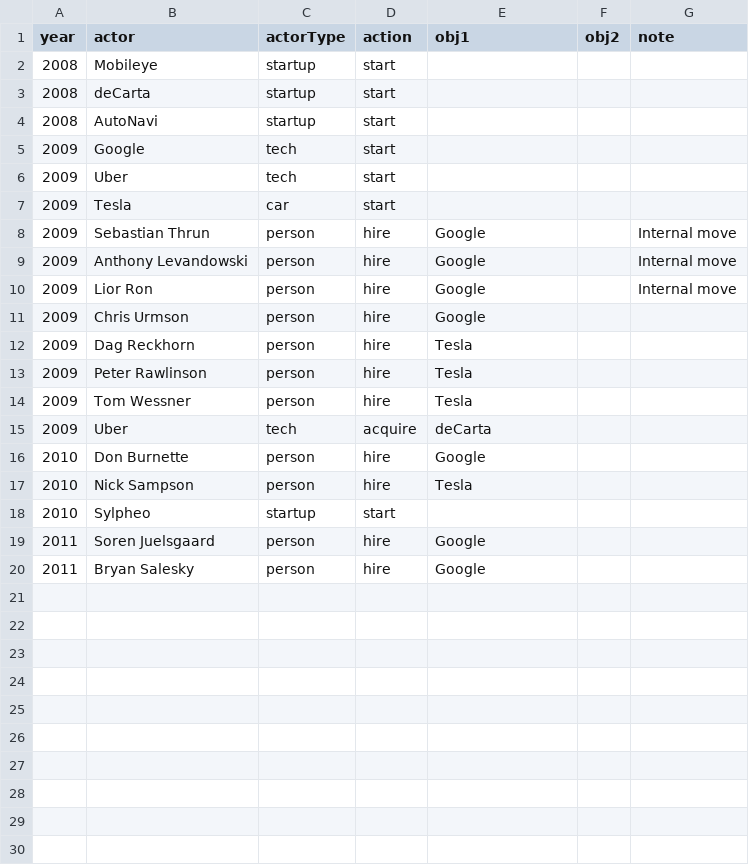
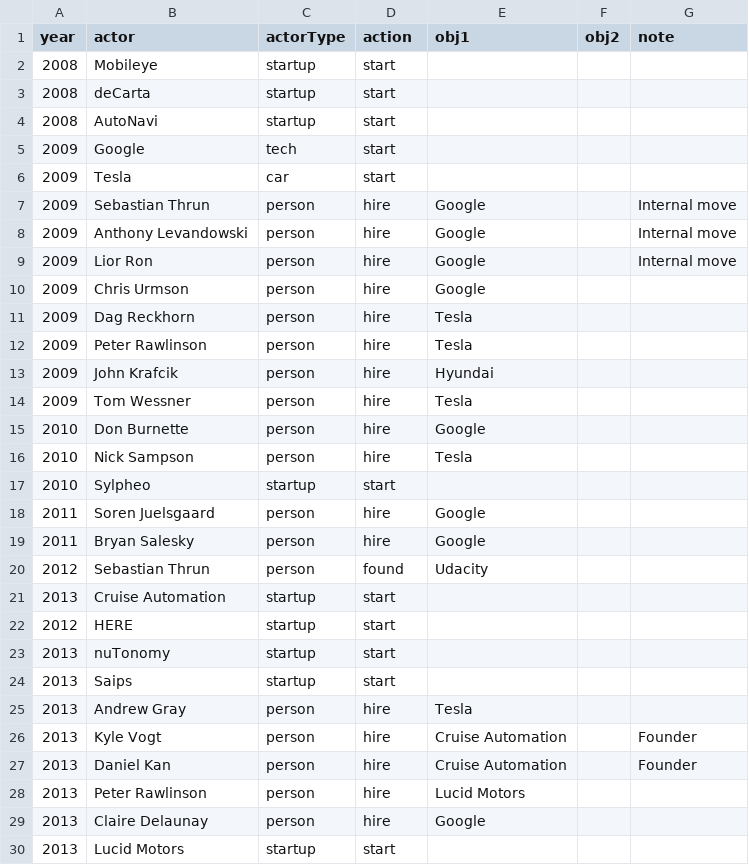
Before and after one commit to gajeam/Autonomous-Vehicle-Viz, a CSV file: present/industry.csv, drawn as a sheet; removed rows and columns are numbered as before the commit, all else as after; the diff names each change by its address in the sheet, - before the commit and + after, or states it on an @@ line.

```diff
--- a/present/industry.csv
+++ b/present/industry.csv
-row 6: 2009 | Uber | tech | start
+row 13: 2009 | John Krafcik | person | hire | Hyundai
-row 15: 2009 | Uber | tech | acquire | deCarta
+row 20: 2012 | Sebastian Thrun | person | found | Udacity
+row 21: 2013 | Cruise Automation | startup | start
+row 22: 2012 | HERE | startup | start
+row 23: 2013 | nuTonomy | startup | start
+row 24: 2013 | Saips | startup | start
+row 25: 2013 | Andrew Gray | person | hire | Tesla
+row 26: 2013 | Kyle Vogt | person | hire | Cruise Automation |  | Founder
+row 27: 2013 | Daniel Kan | person | hire | Cruise Automation |  | Founder
+row 28: 2013 | Peter Rawlinson | person | hire | Lucid Motors
+row 29: 2013 | Claire Delaunay | person | hire | Google
+row 30: 2013 | Lucid Motors | startup | start
```
Also changed, not shown: present/yearInfo.tsv, 1 other file.
